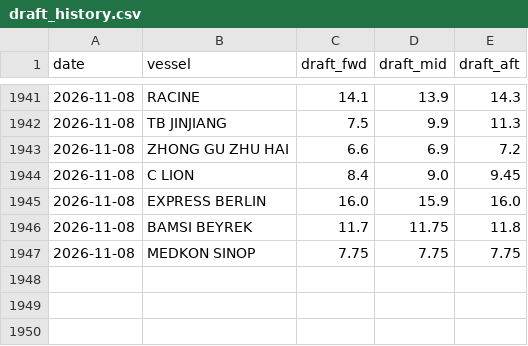
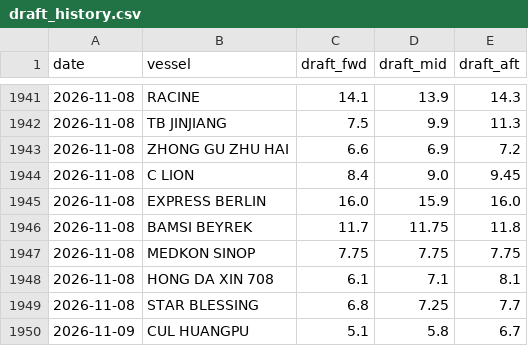
Before and after one commit to LeahLiuL/Claw-Report, a CSV file: rob_data/draft_history.csv, drawn as a sheet; only a part is shown, gaps mark what is left out; the diff names each change by its address in the sheet, - before the commit and + after, or states it on an @@ line.

```diff
--- a/rob_data/draft_history.csv
+++ b/rob_data/draft_history.csv
+row 1948: 2026-11-08 | HONG DA XIN 708 | 6.1 | 7.1 | 8.1
+row 1949: 2026-11-08 | STAR BLESSING | 6.8 | 7.25 | 7.7
+row 1950: 2026-11-09 | CUL HUANGPU | 5.1 | 5.8 | 6.7
```
Also changed, not shown: rob_data/rob_history.csv, 3 other files.
